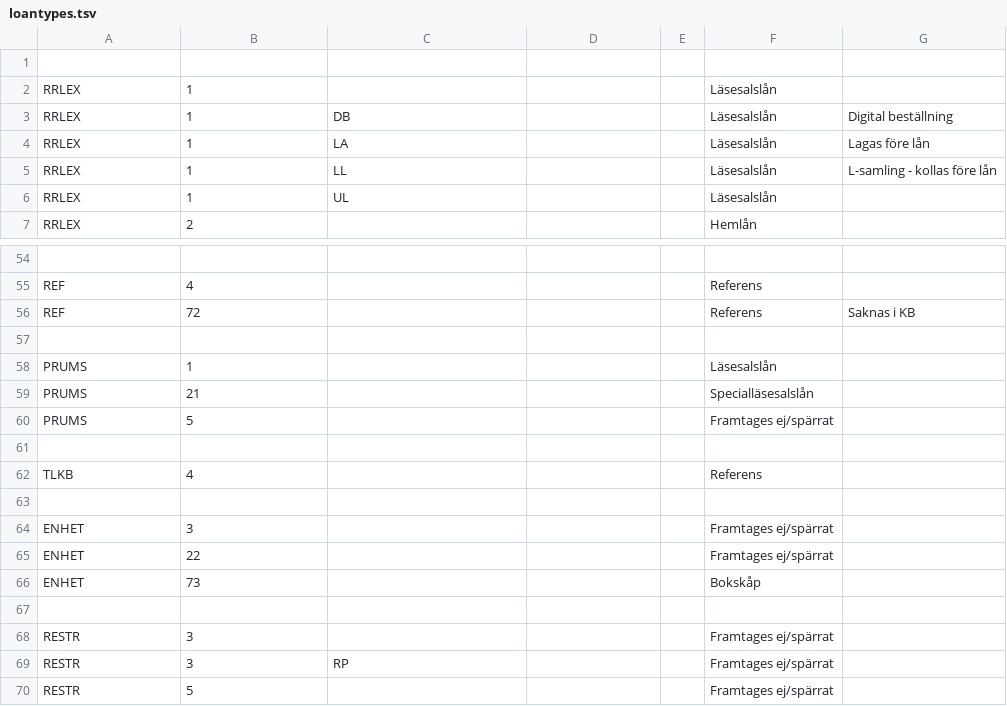
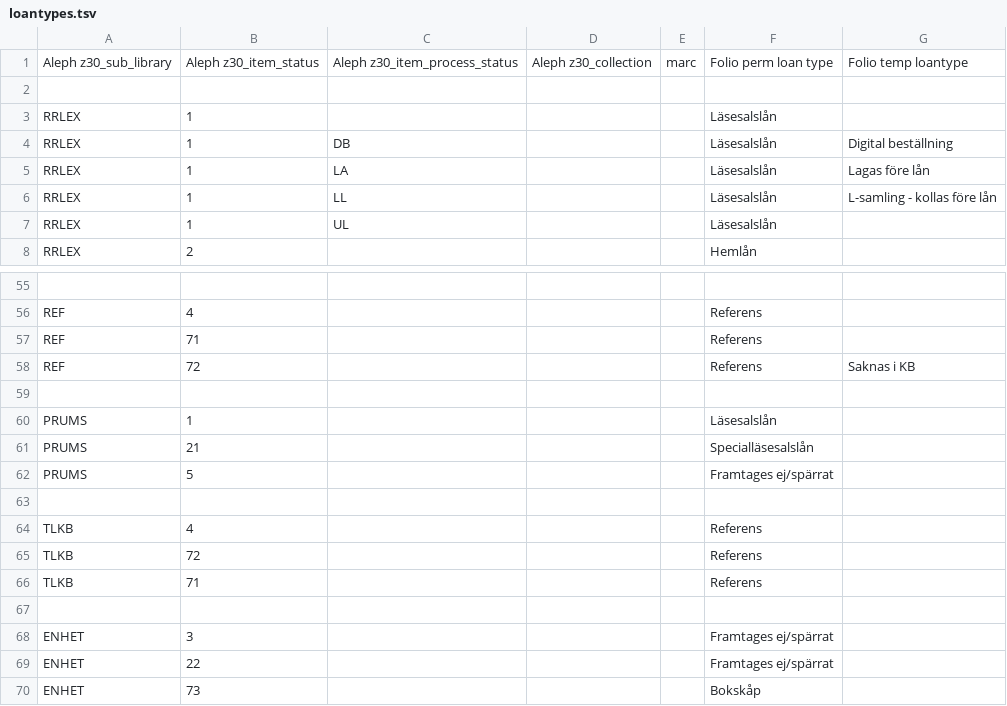
Before and after one commit to indexdata/folio-import, a TSV file: etc/nls/loantypes.tsv, drawn as a sheet; only a part is shown, gaps mark what is left out; the shorter side is filled out with more unchanged rows; the diff names each change by its address in the sheet, - before the commit and + after, or states it on an @@ line.

```diff
--- a/etc/nls/loantypes.tsv
+++ b/etc/nls/loantypes.tsv
+row 1: Aleph z30_sub_library | Aleph z30_item_status | Aleph z30_item_process_status | Aleph z30_collection | marc | Folio perm loan type | Folio temp loantype
+row 57: REF | 71 |  |  |  | Referens
+row 65: TLKB | 72 |  |  |  | Referens
+row 66: TLKB | 71 |  |  |  | Referens
```
Also changed, not shown: 2 other files.
